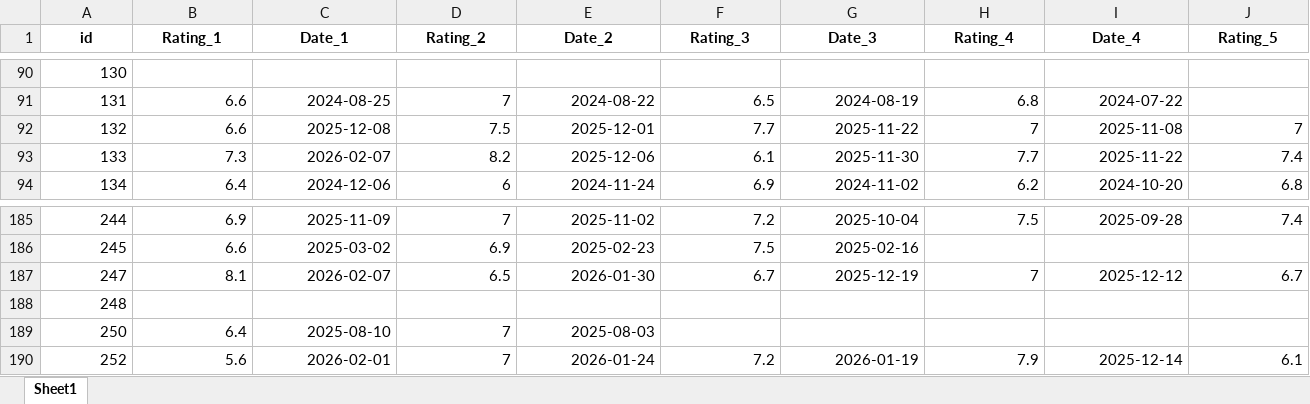
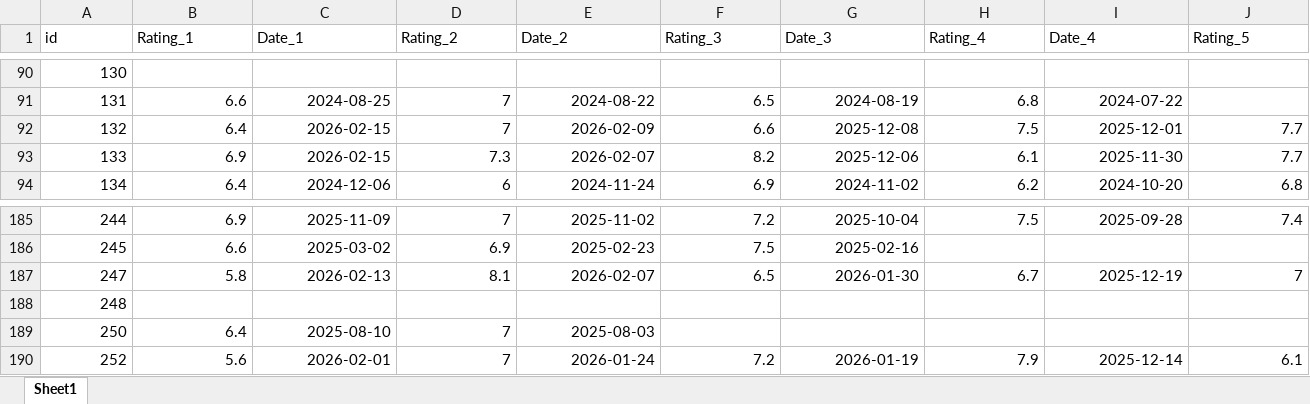
Before and after one commit to PetrMelicharik/fmscoutscz, an Excel workbook: players_ratings.xlsx, sheet Sheet1, drawn as a sheet; only a part is shown, gaps mark what is left out; values as stored, in another font and other column widths than the file's, no borders; the diff covers the shown part only; the diff names each change by its address in the sheet, - before the commit and + after, or states it on an @@ line.

```diff
--- a/players_ratings.xlsx (sheet Sheet1)
+++ b/players_ratings.xlsx (sheet Sheet1)
@@ A1:J1 bold: on → off, alignment: center → left @@
-B92 (Rating_1): 6.6
+B92 (Rating_1): 6.4
-C92 (Date_1): 2025-12-08
+C92 (Date_1): 2026-02-15
-D92 (Rating_2): 7.5
+D92 (Rating_2): 7
-E92 (Date_2): 2025-12-01
+E92 (Date_2): 2026-02-09
-F92 (Rating_3): 7.7
+F92 (Rating_3): 6.6
-G92 (Date_3): 2025-11-22
+G92 (Date_3): 2025-12-08
-H92 (Rating_4): 7
+H92 (Rating_4): 7.5
-I92 (Date_4): 2025-11-08
+I92 (Date_4): 2025-12-01
-J92 (Rating_5): 7
+J92 (Rating_5): 7.7
-B93 (Rating_1): 7.3
+B93 (Rating_1): 6.9
-C93 (Date_1): 2026-02-07
+C93 (Date_1): 2026-02-15
-D93 (Rating_2): 8.2
+D93 (Rating_2): 7.3
-E93 (Date_2): 2025-12-06
+E93 (Date_2): 2026-02-07
-F93 (Rating_3): 6.1
+F93 (Rating_3): 8.2
-G93 (Date_3): 2025-11-30
+G93 (Date_3): 2025-12-06
-H93 (Rating_4): 7.7
+H93 (Rating_4): 6.1
-I93 (Date_4): 2025-11-22
+I93 (Date_4): 2025-11-30
-J93 (Rating_5): 7.4
+J93 (Rating_5): 7.7
-B187 (Rating_1): 8.1
+B187 (Rating_1): 5.8
-C187 (Date_1): 2026-02-07
+C187 (Date_1): 2026-02-13
-D187 (Rating_2): 6.5
+D187 (Rating_2): 8.1
-E187 (Date_2): 2026-01-30
+E187 (Date_2): 2026-02-07
-F187 (Rating_3): 6.7
+F187 (Rating_3): 6.5
-G187 (Date_3): 2025-12-19
+G187 (Date_3): 2026-01-30
-H187 (Rating_4): 7
+H187 (Rating_4): 6.7
-I187 (Date_4): 2025-12-12
+I187 (Date_4): 2025-12-19
-J187 (Rating_5): 6.7
+J187 (Rating_5): 7
```
Also changed, not shown: 1345 edited cells and cell formats elsewhere in this sheet, players_profiles.xlsx, players_stats.xlsx.
